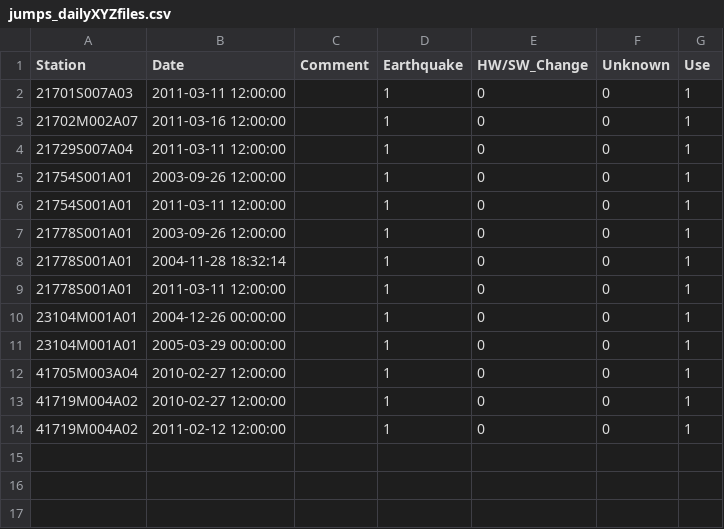
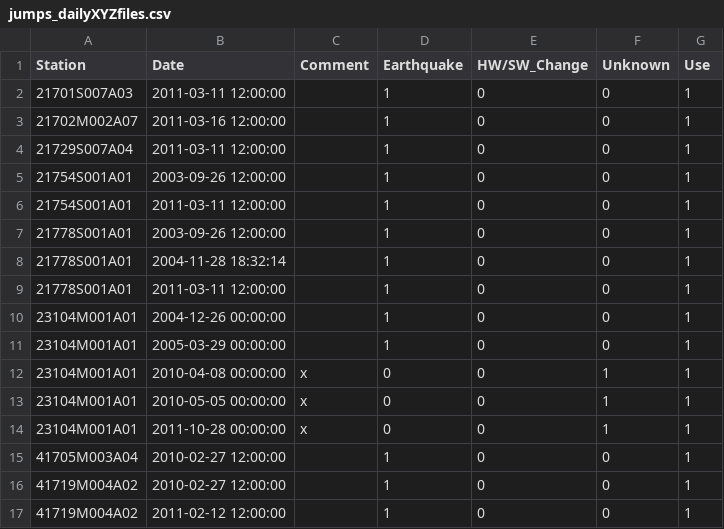
Before and after one commit to geodesyMUC/ma2020-dgfi-dw, a CSV file: src/jumps_dailyXYZfiles.csv, drawn as a sheet.

```diff
--- a/src/jumps_dailyXYZfiles.csv
+++ b/src/jumps_dailyXYZfiles.csv
@@ -11,2 +11,5 @@ Station;Date;Comment;Earthquake;HW/SW_Change;Unknown;Use
 23104M001A01;2005-03-29 00:00:00;;1;0;0;1
+23104M001A01;2010-04-08 00:00:00;x;0;0;1;1
+23104M001A01;2010-05-05 00:00:00;x;0;0;1;1
+23104M001A01;2011-10-28 00:00:00;x;0;0;1;1
 41705M003A04;2010-02-27 12:00:00;;1;0;0;1
```
Also changed, not shown: 4 other files.
